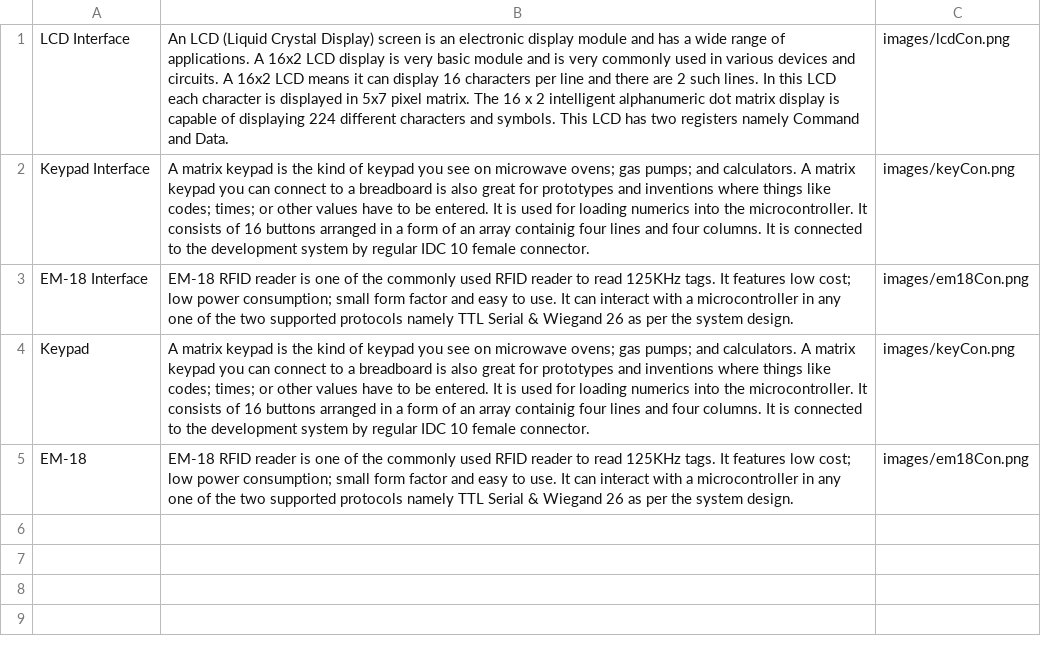
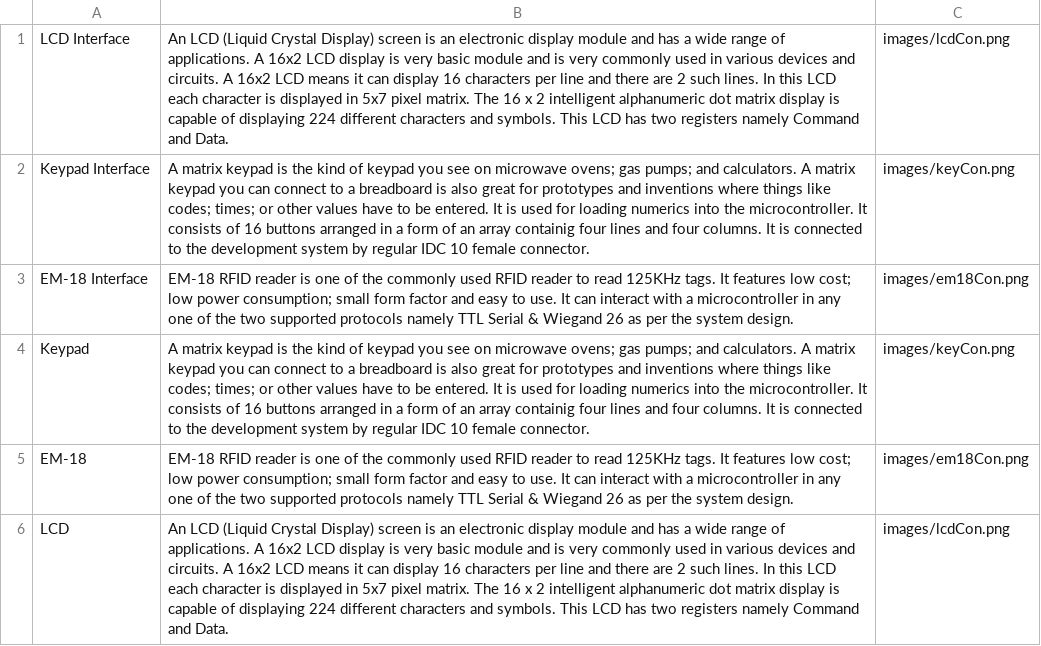
Before and after one commit to sam-tj/TheTurtleBoard, a CSV file: assets/res/C_stock_data.csv, drawn as a sheet; the diff names each change by its address in the sheet, - before the commit and + after, or states it on an @@ line.

Commit message:
Update C_stock_data.csv

```diff
--- a/assets/res/C_stock_data.csv
+++ b/assets/res/C_stock_data.csv
+row 6: LCD | An LCD (Liquid Crystal Display) screen is an electronic display module and has a wide range of applications. A 16x2 LCD display is very basic module and is very commonly used in various devices and circuits. A 16x2 LCD means it can display 16 characters per line and there are 2 such lines. In this LCD each character is displayed in 5x7 pixel matrix. The 16 x 2 intelligent alphanumeric dot matrix display is capable of displaying 224 different characters and symbols. This LCD has two registers namely Command and Data. | images/lcdCon.png
```
